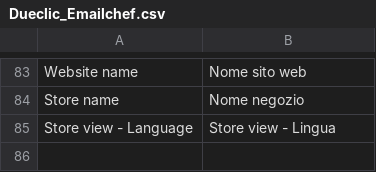
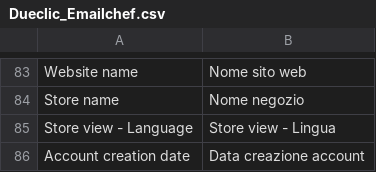
Before and after one commit to dueclic/emailchef-for-magento, a CSV file: app/locale/it_IT/Dueclic_Emailchef.csv, drawn as a sheet; only a part is shown, gaps mark what is left out; the diff names each change by its address in the sheet, - before the commit and + after, or states it on an @@ line.

```diff
--- a/app/locale/it_IT/Dueclic_Emailchef.csv
+++ b/app/locale/it_IT/Dueclic_Emailchef.csv
+row 86: Account creation date | Data creazione account
```
Also changed, not shown: app/locale/en_US/Dueclic_Emailchef.csv, 3 other files.
